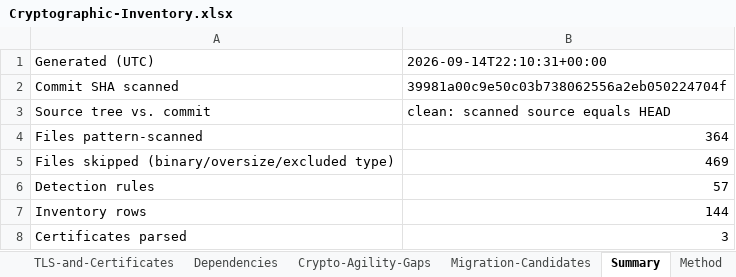
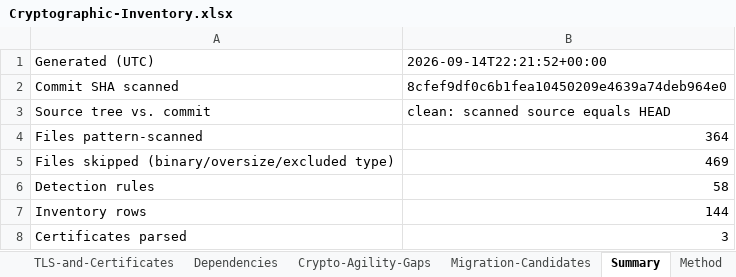
Before and after one commit to COG-GTM/DISA-stig-manager, an Excel workbook: docs/security/crypto-inventory/Cryptographic-Inventory.xlsx, sheet Summary, drawn as a sheet; only a part is shown; values as stored, in another font and other column widths than the file's, no borders; the diff names each change by its address in the sheet, - before the commit and + after, or states it on an @@ line.

```diff
--- a/docs/security/crypto-inventory/Cryptographic-Inventory.xlsx (sheet Summary)
+++ b/docs/security/crypto-inventory/Cryptographic-Inventory.xlsx (sheet Summary)
-B1: 2026-09-14T22:10:31+00:00
+B1: 2026-09-14T22:21:52+00:00
-B2: 39981a00c9e50c03b738062556a2eb050224704f
+B2: 8cfef9df0c6b1fea10450209e4639a74deb964e0
-B6: 57
+B6: 58
```
Also changed, not shown: sheet Method, 3 other files.
